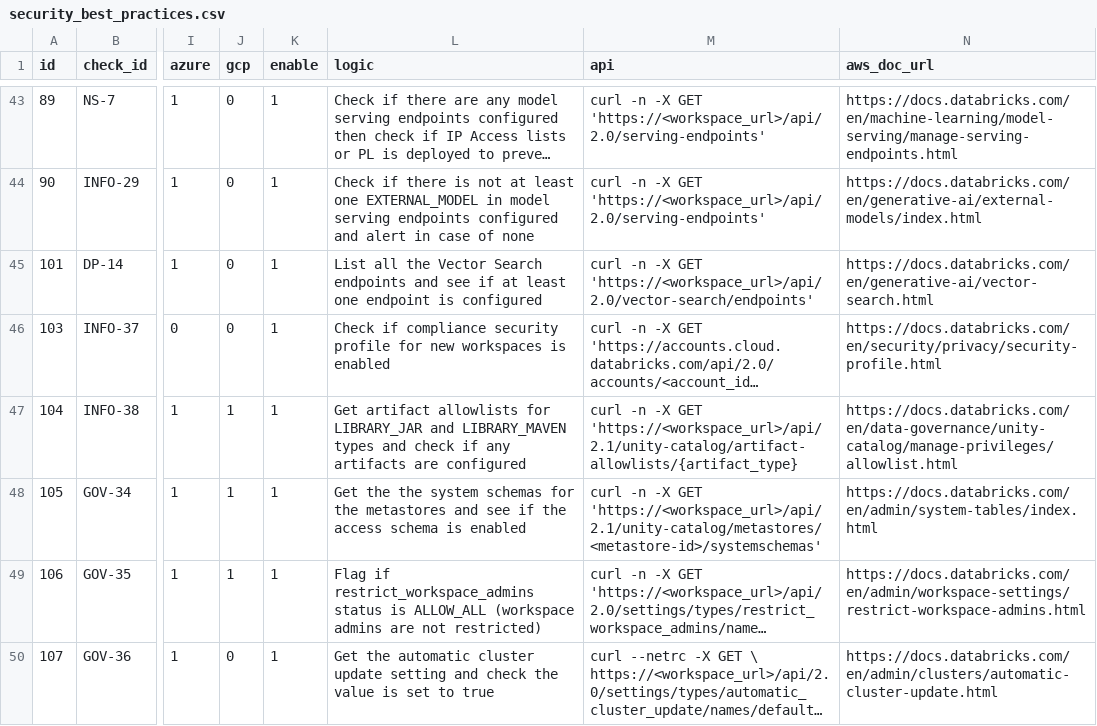
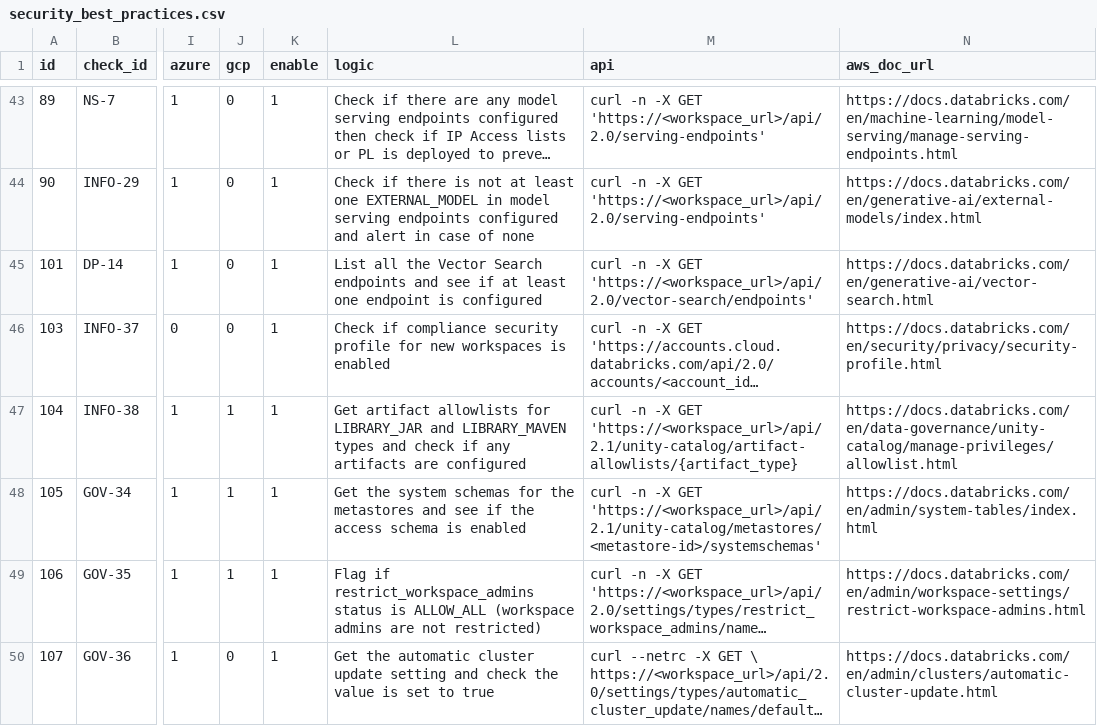
Before and after one commit to databricks-industry-solutions/security-analysis-tool, a CSV file: configs/security_best_practices.csv, drawn as a sheet; only a part is shown, gaps mark what is left out; long unchanged cells end in …; the diff names each change by its address in the sheet, - before the commit and + after, or states it on an @@ line.

```diff
--- a/configs/security_best_practices.csv
+++ b/configs/security_best_practices.csv
-L48 (logic): Get the the system schemas…
+L48 (logic): Get the system schemas…
```
